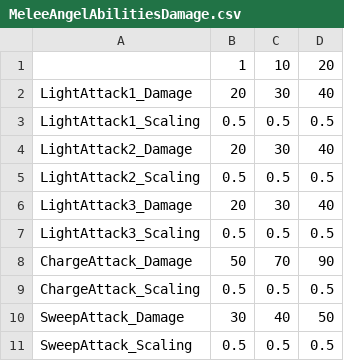
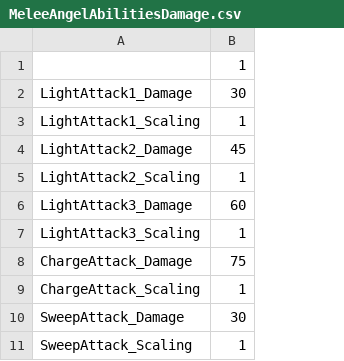
Before and after one commit to DreamSlash/RegicideX, a CSV file: Source/RegicideX/Data/Info/MeleeAngelAbilitiesDamage.csv, drawn as a sheet; removed rows and columns are numbered as before the commit, all else as after; the diff names each change by its address in the sheet, - before the commit and + after, or states it on an @@ line.

```diff
--- a/Source/RegicideX/Data/Info/MeleeAngelAbilitiesDamage.csv
+++ b/Source/RegicideX/Data/Info/MeleeAngelAbilitiesDamage.csv
-column B, rows 1-11: 1 | 20 | 0.5 | 20 | 0.5 | 20 | 0.5 | 50 | 0.5 | 30 | 0.5
-column C, rows 1-11: 10 | 30 | 0.5 | 30 | 0.5 | 30 | 0.5 | 70 | 0.5 | 40 | 0.5
-column D, rows 1-11: 20 | 40 | 0.5 | 40 | 0.5 | 40 | 0.5 | 90 | 0.5 | 50 | 0.5
+column B, rows 1-11: 1 | 30 | 1 | 45 | 1 | 60 | 1 | 75 | 1 | 30 | 1
```
Also changed, not shown: Source/RegicideX/Data/Info/EnemyStats.csv, 10 other files.
